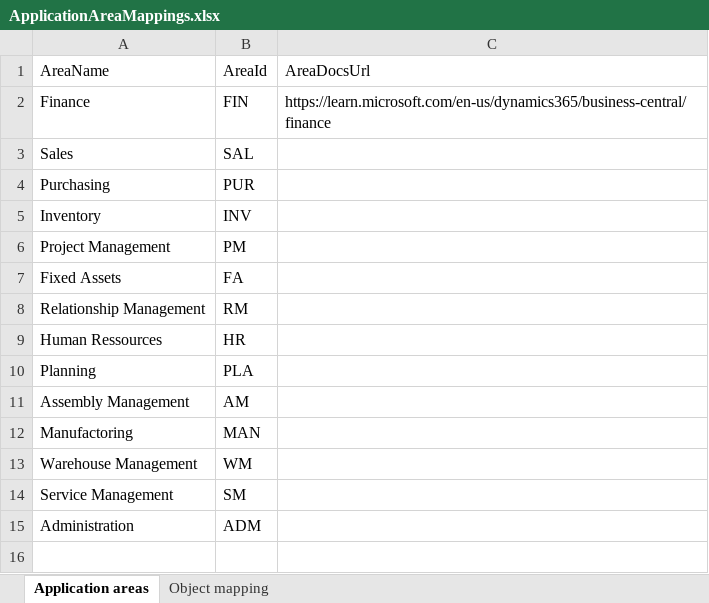
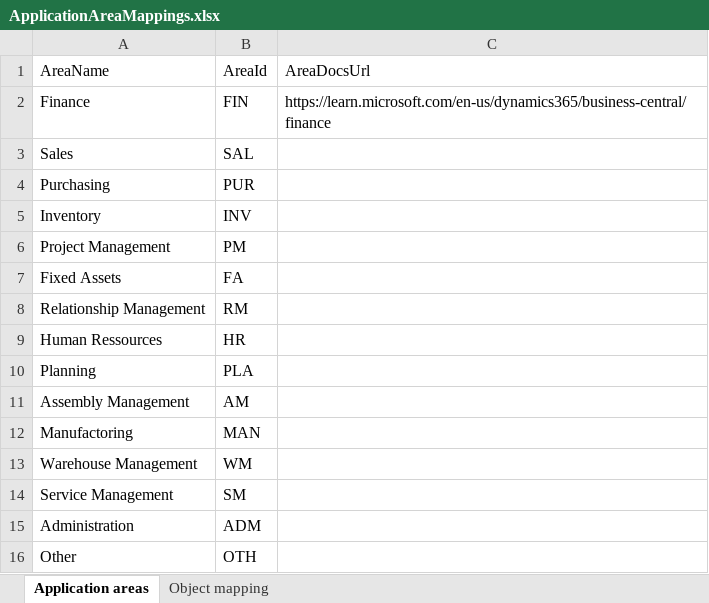
Before and after one commit to microsoft/BCTech, an Excel workbook: samples/AppInsights/PowerBI/Reports/AppSource/environment-app-pbix/ApplicationAreaMappings.xlsx, sheet Application areas, drawn as a sheet; values as stored, in another font and other column widths than the file's, no borders; the diff names each change by its address in the sheet, - before the commit and + after, or states it on an @@ line.

Commit message:
app areas for pages added

```diff
--- a/samples/AppInsights/PowerBI/Reports/AppSource/environment-app-pbix/ApplicationAreaMappings.xlsx (sheet Application areas)
+++ b/samples/AppInsights/PowerBI/Reports/AppSource/environment-app-pbix/ApplicationAreaMappings.xlsx (sheet Application areas)
+row 16: Other | OTH
```
Also changed, not shown: sheet Object mapping, hidden cells, 1 other file.
